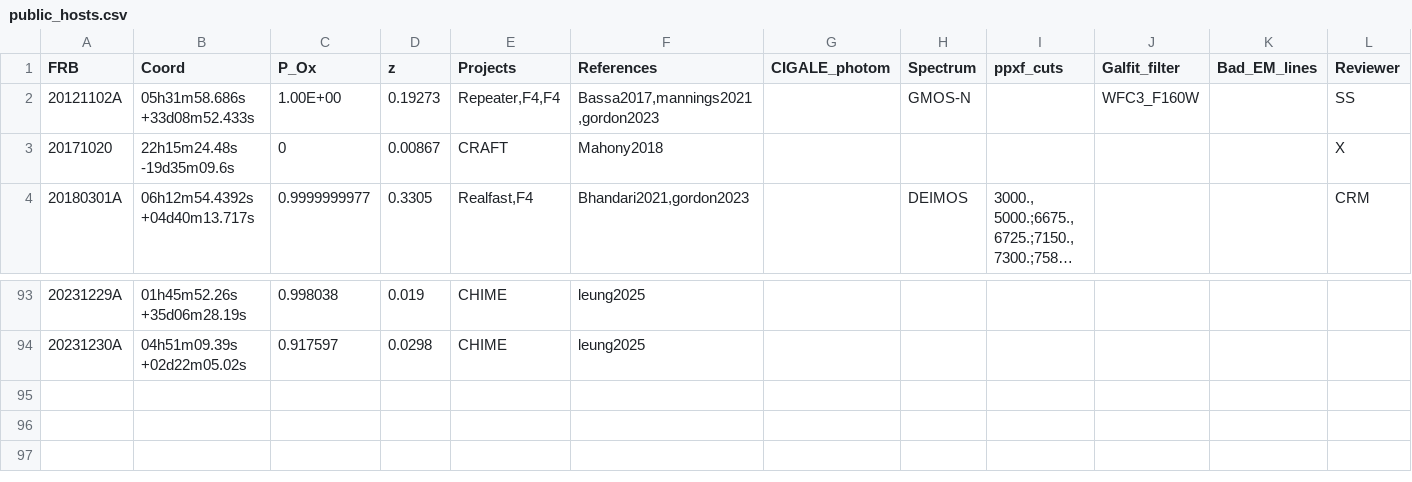
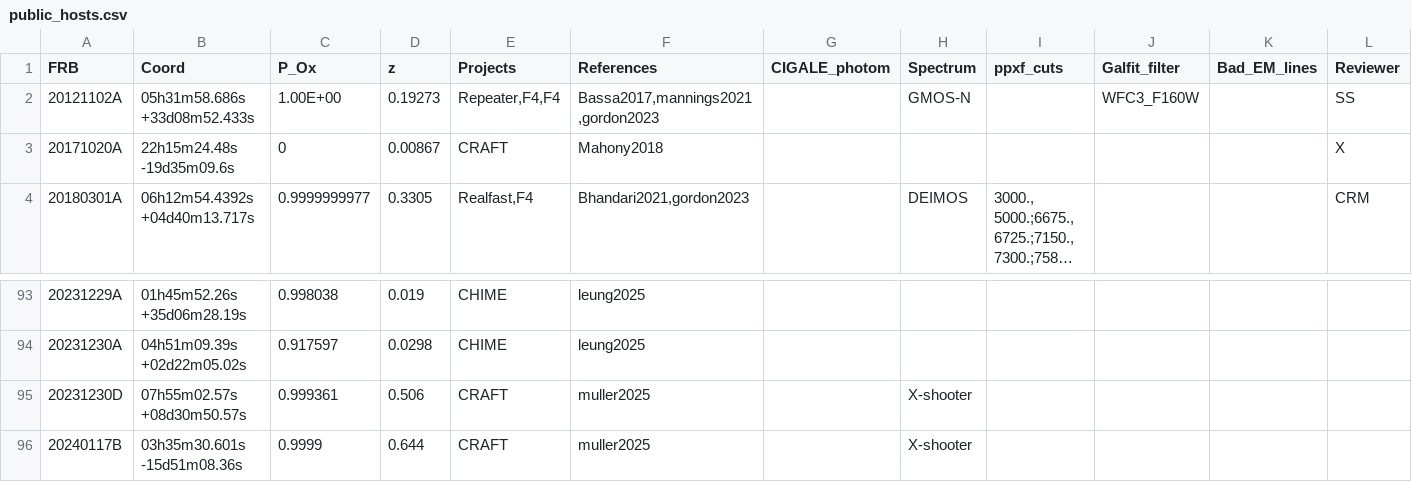
Before and after one commit to FRBs/FRB, a CSV file: frb/data/Galaxies/public_hosts.csv, drawn as a sheet; only a part is shown, gaps mark what is left out; long unchanged cells end in …; rows hold the shown columns only; the diff names each change by its address in the sheet, - before the commit and + after, or states it on an @@ line.

```diff
--- a/frb/data/Galaxies/public_hosts.csv
+++ b/frb/data/Galaxies/public_hosts.csv
-A3 (FRB): 20171020
+A3 (FRB): 20171020A
+row 95: 20231230D | 07h55m02.57s +08d30m50.57s | 0.999361 | 0.506 | CRAFT | muller2025 |  | X-shooter
+row 96: 20240117B | 03h35m30.601s -15d51m08.36s | 0.9999 | 0.644 | CRAFT | muller2025 |  | X-shooter
```
Also changed, not shown: frb/data/Galaxies/Literature/all_refs.csv, 2 other files.
